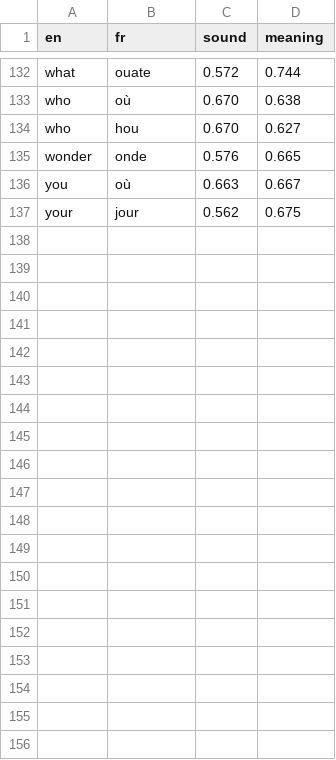
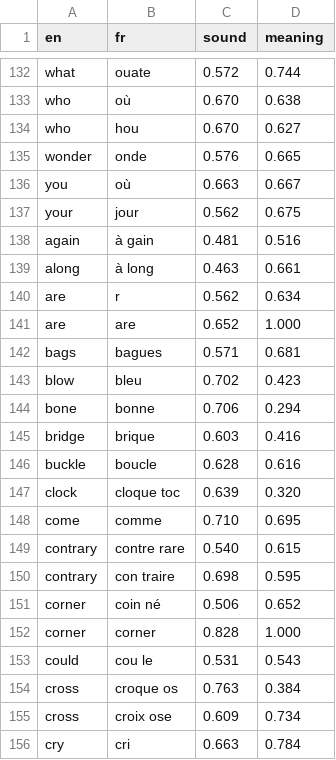
Before and after one commit to grundlagen/Lingua-Sound-Wave, a TSV file: research/homophone-bench/llm-bridge.tsv, drawn as a sheet; only a part is shown, gaps mark what is left out; the diff covers the shown part only.

```diff
--- a/research/homophone-bench/llm-bridge.tsv
+++ b/research/homophone-bench/llm-bridge.tsv
@@ -137 +137,20 @@ you	où	0.663	0.667
 your	jour	0.562	0.675
+again	à gain	0.481	0.516
+along	à long	0.463	0.661
+are	r	0.562	0.634
+are	are	0.652	1.000
+bags	bagues	0.571	0.681
+blow	bleu	0.702	0.423
+bone	bonne	0.706	0.294
+bridge	brique	0.603	0.416
+buckle	boucle	0.628	0.616
+clock	cloque toc	0.639	0.320
+come	comme	0.710	0.695
+contrary	contre rare	0.540	0.615
+contrary	con traire	0.698	0.595
+corner	coin né	0.506	0.652
+corner	corner	0.828	1.000
+could	cou le	0.531	0.543
+cross	croque os	0.763	0.384
+cross	croix ose	0.609	0.734
+cry	cri	0.663	0.784
```
Also changed, not shown: 26 added rows elsewhere in this file.
